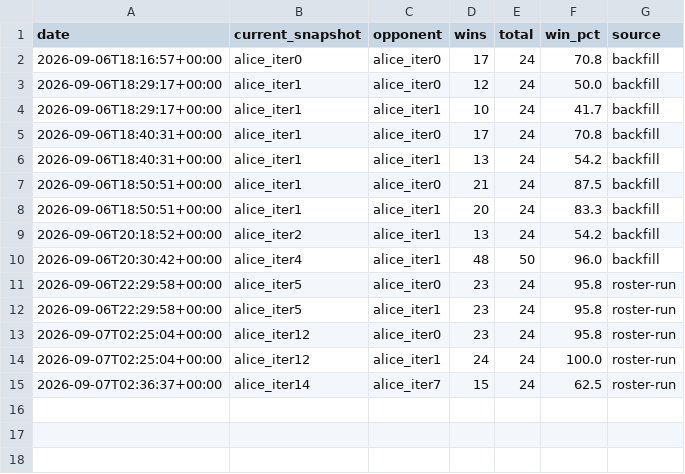
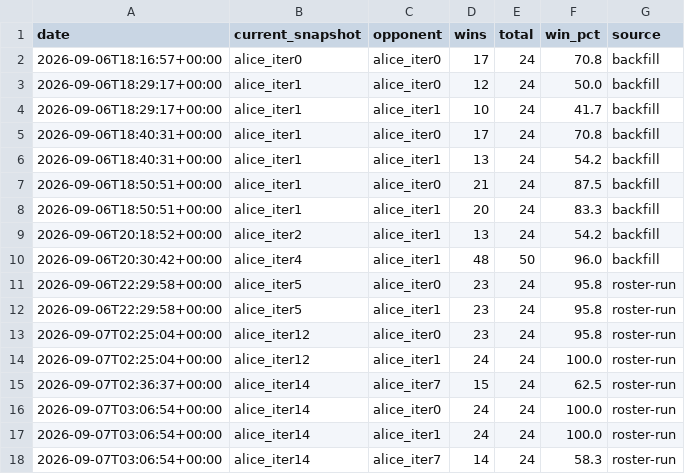
Before and after one commit to terryvanbelle/battlecode25-vibe, a CSV file: agents/alice/progress/vs_old_bots_history.csv, drawn as a sheet; the diff names each change by its address in the sheet, - before the commit and + after, or states it on an @@ line.

```diff
--- a/agents/alice/progress/vs_old_bots_history.csv
+++ b/agents/alice/progress/vs_old_bots_history.csv
+row 16: 2026-09-07T03:06:54+00:00 | alice_iter14 | alice_iter0 | 24 | 24 | 100.0 | roster-run
+row 17: 2026-09-07T03:06:54+00:00 | alice_iter14 | alice_iter1 | 24 | 24 | 100.0 | roster-run
+row 18: 2026-09-07T03:06:54+00:00 | alice_iter14 | alice_iter7 | 14 | 24 | 58.3 | roster-run
```
Also changed, not shown: 2 other files.
